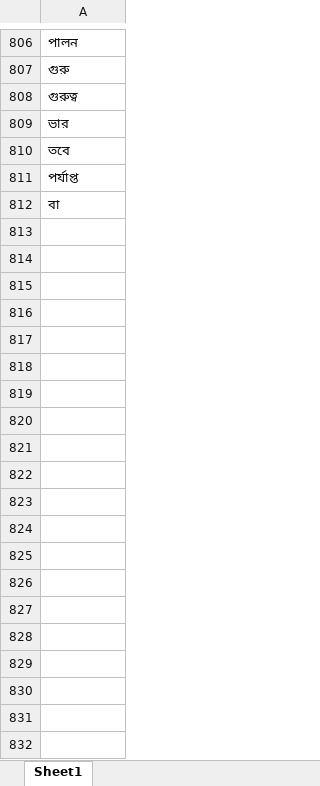
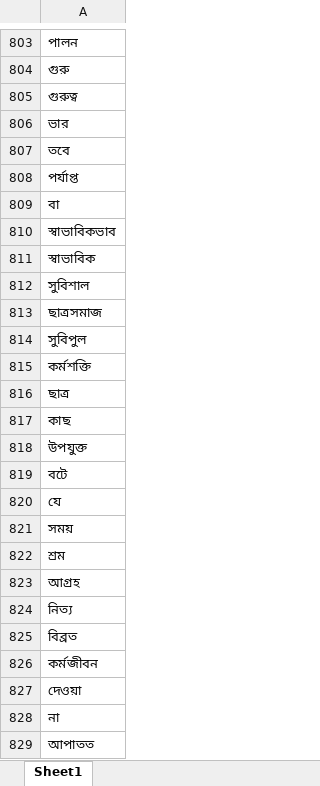
Before and after one commit to NitanJana/bengali-lemmatizer, an Excel workbook: root_words.xlsx, sheet Sheet1, drawn as a sheet; only a part is shown, gaps mark what is left out; values as stored, in another font and other column widths than the file's, no borders; the diff covers the shown part only; the diff names each change by its address in the sheet, - before the commit and + after, or states it on an @@ line.

```diff
--- a/root_words.xlsx (sheet Sheet1)
+++ b/root_words.xlsx (sheet Sheet1)
+row 810: স্বাভাবিকভাব
+row 811: স্বাভাবিক
+row 812: সুবিশাল
+row 813: ছাত্রসমাজ
+row 814: সুবিপুল
+row 815: কর্মশক্তি
+row 816: ছাত্র
+row 817: কাছ
+row 818: উপযুক্ত
+row 819: বটে
+row 820: যে
+row 821: সময়
+row 822: শ্রম
+row 823: আগ্রহ
+row 824: নিত্য
+row 825: বিব্রত
+row 826: কর্মজীবন
+row 827: দেওয়া
+row 828: না
+row 829: আপাতত
```
Also changed, not shown: 28 added rows and 3 removed rows elsewhere in this sheet, suffix_set.xlsx, 2 other files.
